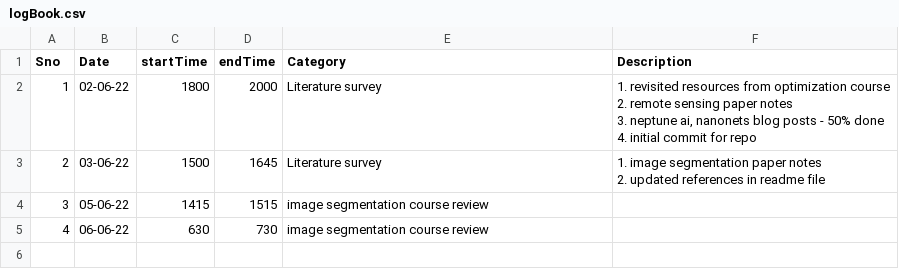
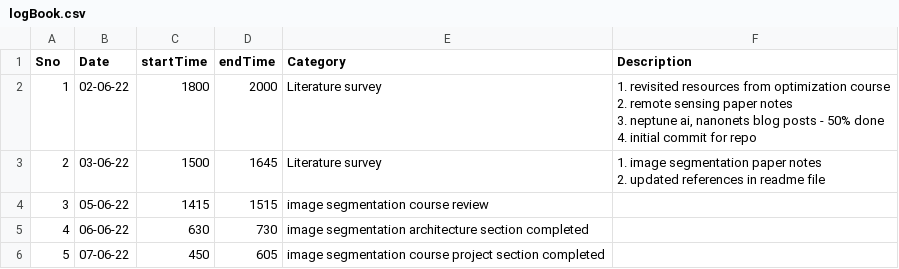
Before and after one commit to suryajayaraman/Semantic-Segmentation-using-Deep-Learning, a CSV file: logBook.csv, drawn as a sheet.

Commit message:
added notes to papers and 7th Jun entry

```diff
--- a/logBook.csv
+++ b/logBook.csv
@@ -8,2 +8,3 @@ Sno,Date,startTime,endTime,Category,Description
 3,05-06-22,1415,1515,image segmentation course review,
-4,06-06-22,630,730,image segmentation course review,
+4,06-06-22,630,730,image segmentation architecture section completed,
+5,07-06-22,450,605,image segmentation course project section completed,
```
Also changed, not shown: 2 other files.
